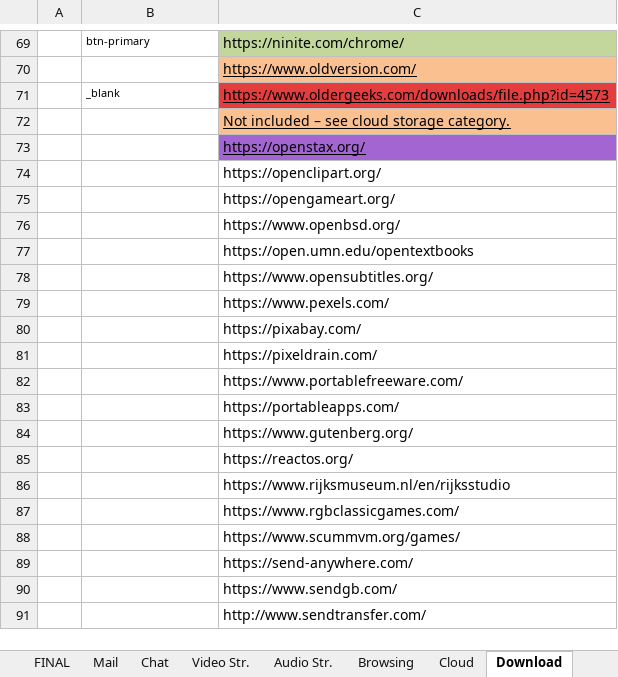
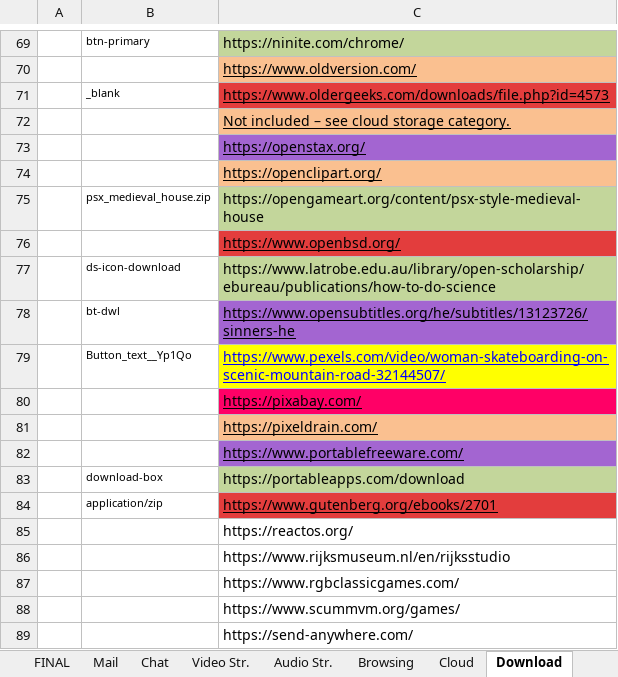
Before and after one commit to yaelrosen77/Final_Project, an Excel workbook: Crawler/App_direct_links.xlsx, sheet Download, drawn as a sheet; only a part is shown, gaps mark what is left out; the shorter side is filled out with more unchanged rows; values as stored, in another font and other column widths than the file's, no borders; removed rows and columns are numbered as before the commit, all else as after; the diff names each change by its address in the sheet, - before the commit and + after, or states it on an @@ line.

Commit message:
more links procressed

```diff
--- a/Crawler/App_direct_links.xlsx (sheet Download)
+++ b/Crawler/App_direct_links.xlsx (sheet Download)
@@ C74 underline: off → on, fill: none → #FAC090 @@
-row 75:  |  | https://opengameart.org/
+row 75:  | psx_medieval_house.zip | https://opengameart.org/content/psx-style-medieval-house
@@ C76 underline: off → on, fill: none → #E33D3D @@
-row 77:  |  | https://open.umn.edu/opentextbooks
-row 78:  |  | https://www.opensubtitles.org/
-row 79:  |  | https://www.pexels.com/
+row 77:  | ds-icon-download | https://www.latrobe.edu.au/library/open-scholarship/ebureau/publications/how-to-do-science
+row 78:  | bt-dwl | https://www.opensubtitles.org/he/subtitles/13123726/sinners-he
+row 79:  | Button_text__Yp1Qo | https://www.pexels.com/video/woman-skateboarding-on-scenic-mountain-road-32144507/
-C80 fill: none
+C80 fill: #FF0066
-C80:C82 underline: off
+C80:C82 underline: on
-C81 fill: none
+C81 fill: #FAC090
-C82 fill: none
+C82 fill: #A365D1
-row 83:  |  | https://portableapps.com/
-row 84:  |  | https://www.gutenberg.org/
+row 83:  | download-box | https://portableapps.com/download
+row 84:  | application/zip | https://www.gutenberg.org/ebooks/2701
```
Also changed, not shown: 1 other file.
